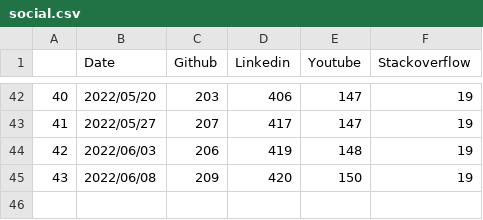
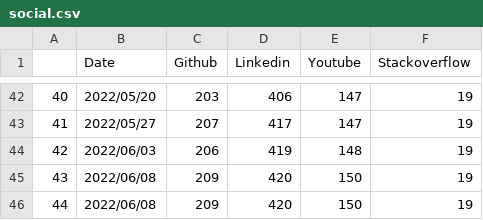
Before and after one commit to jan-janssen/pyiron-statistics, a CSV file: social.csv, drawn as a sheet; only a part is shown, gaps mark what is left out; the diff names each change by its address in the sheet, - before the commit and + after, or states it on an @@ line.

Commit message:
Deploying to main from @ jan-janssen/pyiron-statistics@198089956b8ab4279ceeb3729b4146b929c127e1 🚀

```diff
--- a/social.csv
+++ b/social.csv
+row 46: 44 | 2022/06/08 | 209 | 420 | 150 | 19
```
